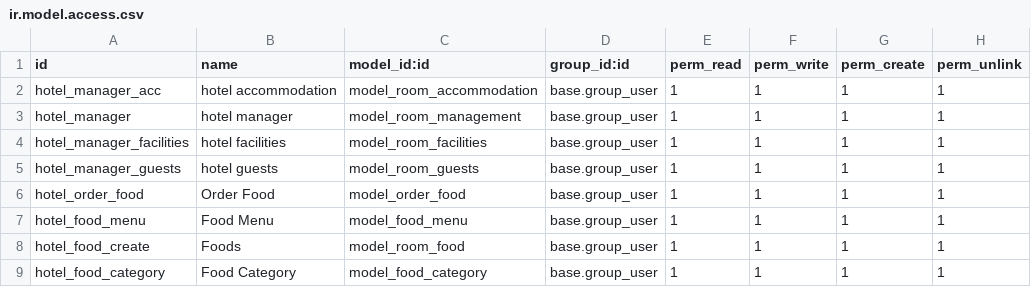
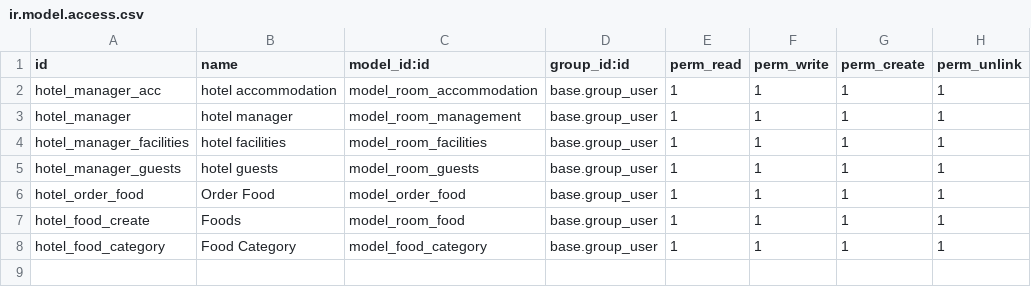
Before and after one commit to cheer-g/Hotel_Room_Management, a CSV file: security/ir.model.access.csv, drawn as a sheet; the diff names each change by its address in the sheet, - before the commit and + after, or states it on an @@ line.

```diff
--- a/security/ir.model.access.csv
+++ b/security/ir.model.access.csv
-row 7: hotel_food_menu | Food Menu | model_food_menu | base.group_user | 1 | 1 | 1 | 1
```
Also changed, not shown: 8 other files.
